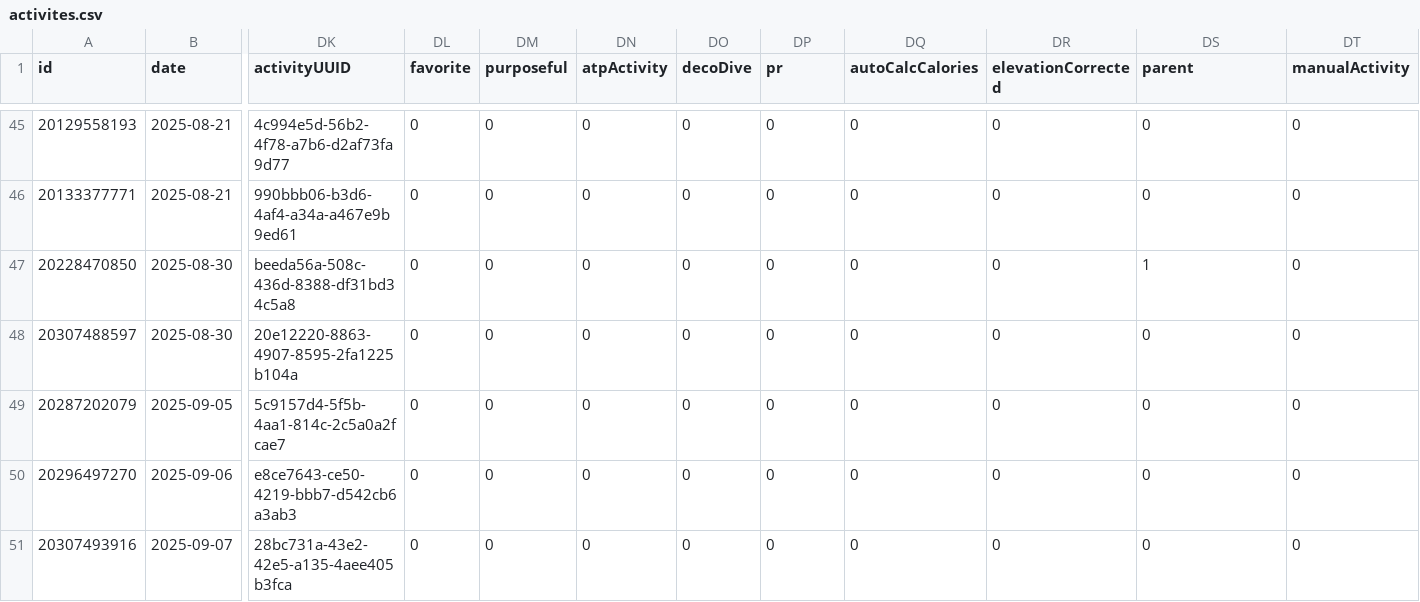
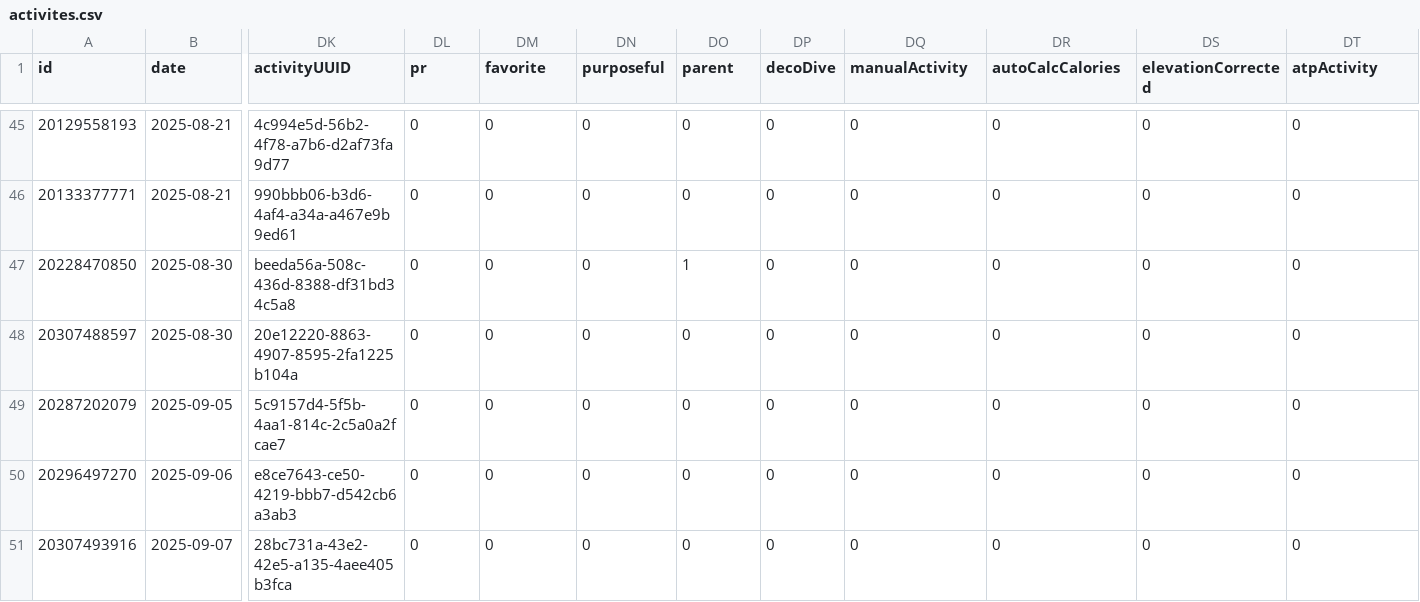
Before and after one commit to nicolasmahut-ui/garmin-data-frere, a CSV file: activites.csv, drawn as a sheet; only a part is shown, gaps mark what is left out; the diff covers the shown part only; the diff names each change by its address in the sheet, - before the commit and + after, or states it on an @@ line.

Commit message:
activites 2026-09-01 06:00

```diff
--- a/activites.csv
+++ b/activites.csv
-DL1: favorite
+DL1: pr
-DM1: purposeful
+DM1: favorite
-DN1: atpActivity
+DN1: purposeful
-DO1: decoDive
+DO1: parent
-DP1: pr
+DP1: decoDive
-DQ1: autoCalcCalories
+DQ1: manualActivity
-DR1: elevationCorrected
+DR1: autoCalcCalories
-DS1: parent
+DS1: elevationCorrected
-DT1: manualActivity
+DT1: atpActivity
-DO47 (parent): 0
+DO47 (parent): 1
-DS47 (elevationCorrected): 1
+DS47 (elevationCorrected): 0
```
Also changed, not shown: 26 edited cells elsewhere in this file.
